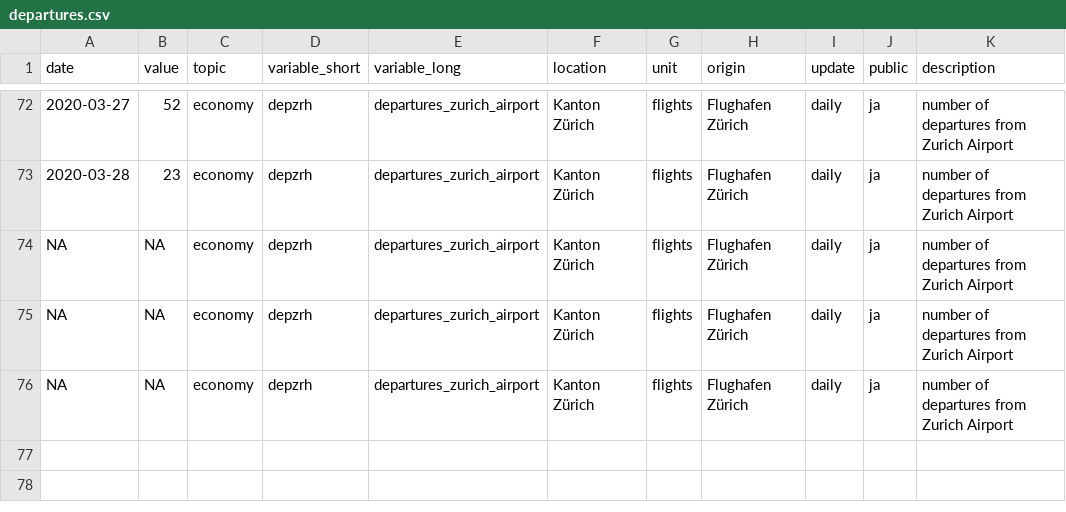
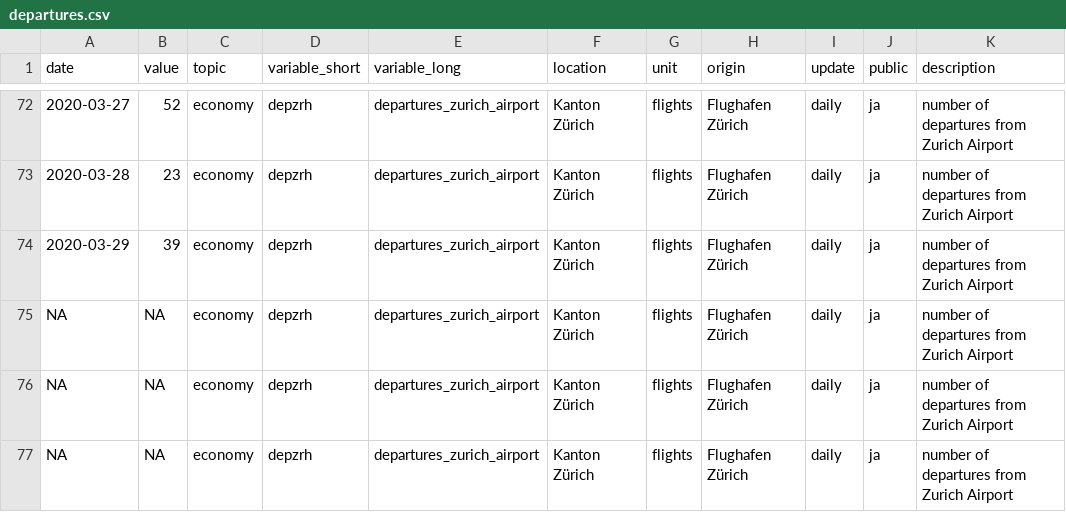
Before and after one commit to statistikZH/covid19monitoring_economy_FlightTraffic, a CSV file: old/departures.csv, drawn as a sheet; only a part is shown, gaps mark what is left out.

Commit message:
data refresh

```diff
--- a/old/departures.csv
+++ b/old/departures.csv
@@ -73,2 +73,3 @@
 2020-03-28,23,"economy","depzrh","departures_zurich_airport","Kanton Zürich","flights","Flughafen Zürich","daily","ja","number of departures from Zurich Airport"
+2020-03-29,39,"economy","depzrh","departures_zurich_airport","Kanton Zürich","flights","Flughafen Zürich","daily","ja","number of departures from Zurich Airport"
 NA,NA,"economy","depzrh","departures_zurich_airport","Kanton Zürich","flights","Flughafen Zürich","daily","ja","number of departures from Zurich Airport"
```
Also changed, not shown: Economy_FlightTraffic.csv, old/arrivals.csv, 1 other file.
